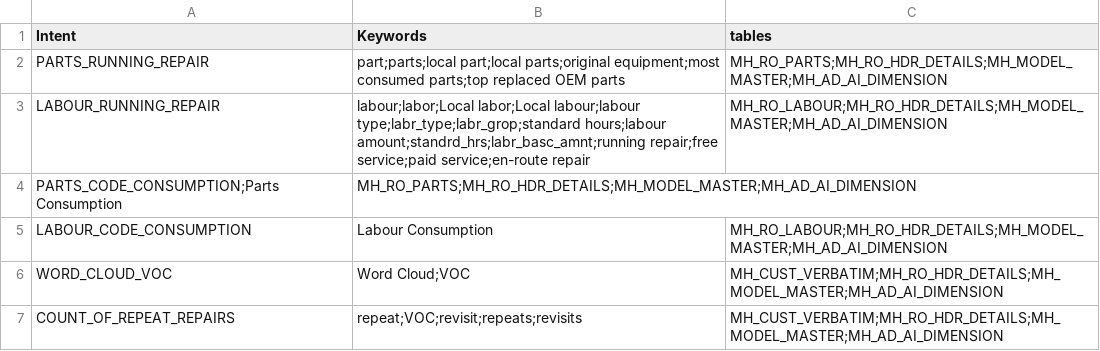
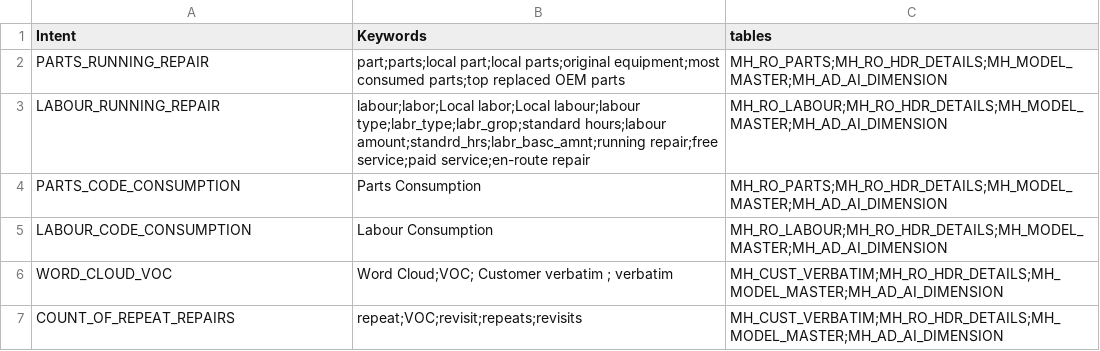
Before and after one commit to Lagozon-Technologies-Pte-Ltd/lzdbquery-v6, a CSV file: table_files/Intentclass.csv, drawn as a sheet.

Commit message:
intent keywords and prompt changed, table pagination applied

```diff
--- a/table_files/Intentclass.csv
+++ b/table_files/Intentclass.csv
@@ -3,5 +3,5 @@ PARTS_RUNNING_REPAIR,part;parts;local part;local parts;original equipment;most c
 LABOUR_RUNNING_REPAIR,labour;labor;Local labor;Local labour;labour type;labr_type;labr_grop;standard hours;labour amount;standrd_hrs;labr_basc_amnt;running repair;free service;paid service;en-route repair,MH_RO_LABOUR;MH_RO_HDR_DETAILS;MH_MODEL_MASTER;MH_AD_AI_DIMENSION
-PARTS_CODE_CONSUMPTION;Parts Consumption,MH_RO_PARTS;MH_RO_HDR_DETAILS;MH_MODEL_MASTER;MH_AD_AI_DIMENSION
+PARTS_CODE_CONSUMPTION,Parts Consumption,MH_RO_PARTS;MH_RO_HDR_DETAILS;MH_MODEL_MASTER;MH_AD_AI_DIMENSION
 LABOUR_CODE_CONSUMPTION,Labour Consumption,MH_RO_LABOUR;MH_RO_HDR_DETAILS;MH_MODEL_MASTER;MH_AD_AI_DIMENSION
-WORD_CLOUD_VOC,Word Cloud;VOC,MH_CUST_VERBATIM;MH_RO_HDR_DETAILS;MH_MODEL_MASTER;MH_AD_AI_DIMENSION
+WORD_CLOUD_VOC,Word Cloud;VOC; Customer verbatim ; verbatim ,MH_CUST_VERBATIM;MH_RO_HDR_DETAILS;MH_MODEL_MASTER;MH_AD_AI_DIMENSION
 COUNT_OF_REPEAT_REPAIRS,repeat;VOC;revisit;repeats;revisits,MH_CUST_VERBATIM;MH_RO_HDR_DETAILS;MH_MODEL_MASTER;MH_AD_AI_DIMENSION
```
Also changed, not shown: 4 other files.
